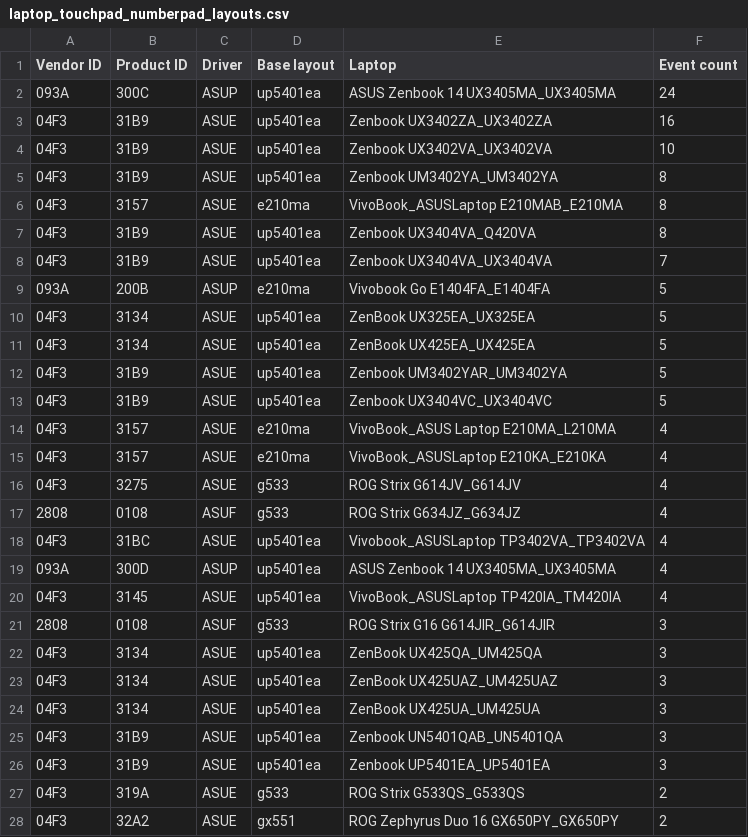
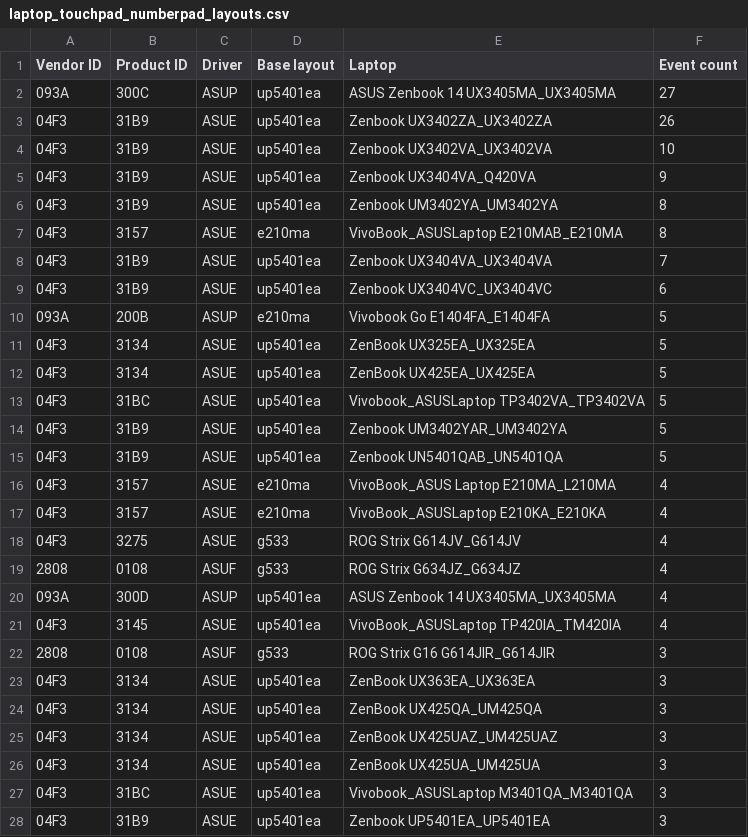
Before and after one commit to asus-linux-drivers/asus-numberpad-driver, a CSV file: laptop_touchpad_numberpad_layouts.csv, drawn as a sheet; only a part is shown; the shorter side is filled out with more unchanged rows; the diff covers the shown part only.

Commit message:
Updated auto suggestions

```diff
--- a/laptop_touchpad_numberpad_layouts.csv
+++ b/laptop_touchpad_numberpad_layouts.csv
@@ -1,9 +1,10 @@
 Vendor ID,Product ID,Driver,Base layout,Laptop,Event count
-093A,300C,ASUP,up5401ea,ASUS Zenbook 14 UX3405MA_UX3405MA,24
-04F3,31B9,ASUE,up5401ea,Zenbook UX3402ZA_UX3402ZA,16
+093A,300C,ASUP,up5401ea,ASUS Zenbook 14 UX3405MA_UX3405MA,27
+04F3,31B9,ASUE,up5401ea,Zenbook UX3402ZA_UX3402ZA,26
 04F3,31B9,ASUE,up5401ea,Zenbook UX3402VA_UX3402VA,10
+04F3,31B9,ASUE,up5401ea,Zenbook UX3404VA_Q420VA,9
 04F3,31B9,ASUE,up5401ea,Zenbook UM3402YA_UM3402YA,8
 04F3,3157,ASUE,e210ma,VivoBook_ASUSLaptop E210MAB_E210MA,8
-04F3,31B9,ASUE,up5401ea,Zenbook UX3404VA_Q420VA,8
 04F3,31B9,ASUE,up5401ea,Zenbook UX3404VA_UX3404VA,7
+04F3,31B9,ASUE,up5401ea,Zenbook UX3404VC_UX3404VC,6
 093A,200B,ASUP,e210ma,Vivobook Go E1404FA_E1404FA,5
@@ -11,4 +12,5 @@ Vendor ID,Product ID,Driver,Base layout,Laptop,Event count
 04F3,3134,ASUE,up5401ea,ZenBook UX425EA_UX425EA,5
+04F3,31BC,ASUE,up5401ea,Vivobook_ASUSLaptop TP3402VA_TP3402VA,5
 04F3,31B9,ASUE,up5401ea,Zenbook UM3402YAR_UM3402YA,5
-04F3,31B9,ASUE,up5401ea,Zenbook UX3404VC_UX3404VC,5
+04F3,31B9,ASUE,up5401ea,Zenbook UN5401QAB_UN5401QA,5
 04F3,3157,ASUE,e210ma,VivoBook_ASUS Laptop E210MA_L210MA,4
@@ -17,3 +19,2 @@ Vendor ID,Product ID,Driver,Base layout,Laptop,Event count
 2808,0108,ASUF,g533,ROG Strix G634JZ_G634JZ,4
-04F3,31BC,ASUE,up5401ea,Vivobook_ASUSLaptop TP3402VA_TP3402VA,4
 093A,300D,ASUP,up5401ea,ASUS Zenbook 14 UX3405MA_UX3405MA,4
@@ -21,2 +22,3 @@ Vendor ID,Product ID,Driver,Base layout,Laptop,Event count
 2808,0108,ASUF,g533,ROG Strix G16 G614JIR_G614JIR,3
+04F3,3134,ASUE,up5401ea,ZenBook UX363EA_UX363EA,3
 04F3,3134,ASUE,up5401ea,ZenBook UX425QA_UM425QA,3
@@ -24,3 +26,3 @@ Vendor ID,Product ID,Driver,Base layout,Laptop,Event count
 04F3,3134,ASUE,up5401ea,ZenBook UX425UA_UM425UA,3
-04F3,31B9,ASUE,up5401ea,Zenbook UN5401QAB_UN5401QA,3
+04F3,31BC,ASUE,up5401ea,Vivobook_ASUSLaptop M3401QA_M3401QA,3
 04F3,31B9,ASUE,up5401ea,Zenbook UP5401EA_UP5401EA,3
```
Also changed, not shown: 5 added rows, 3 removed rows and 1 edited cell elsewhere in this file.
